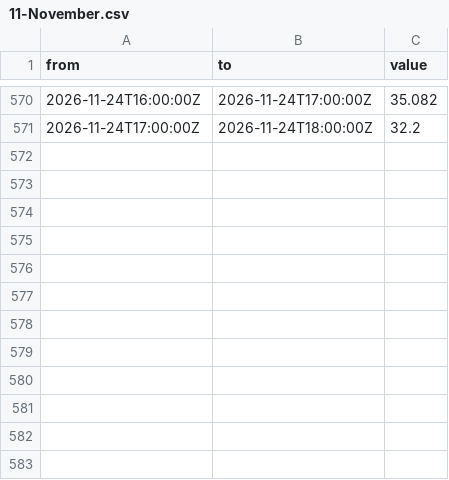
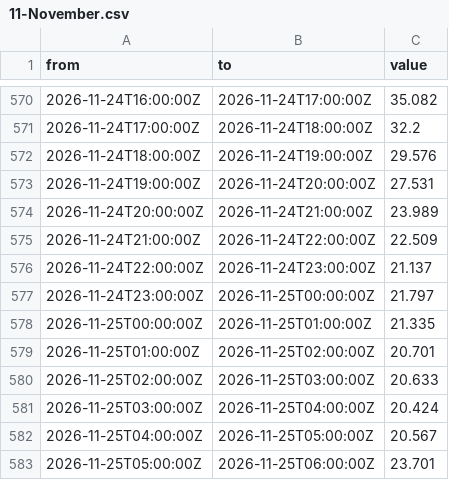
Before and after one commit to Gallenkamp/Talmarkt.flex-Preise, a CSV file: data/epex/2026/11-November.csv, drawn as a sheet; only a part is shown, gaps mark what is left out.

```diff
--- a/data/epex/2026/11-November.csv
+++ b/data/epex/2026/11-November.csv
@@ -571 +571,13 @@ from,to,value
 "2026-11-24T17:00:00Z","2026-11-24T18:00:00Z","32.2"
+"2026-11-24T18:00:00Z","2026-11-24T19:00:00Z","29.576"
+"2026-11-24T19:00:00Z","2026-11-24T20:00:00Z","27.531"
+"2026-11-24T20:00:00Z","2026-11-24T21:00:00Z","23.989"
+"2026-11-24T21:00:00Z","2026-11-24T22:00:00Z","22.509"
+"2026-11-24T22:00:00Z","2026-11-24T23:00:00Z","21.137"
+"2026-11-24T23:00:00Z","2026-11-25T00:00:00Z","21.797"
+"2026-11-25T00:00:00Z","2026-11-25T01:00:00Z","21.335"
+"2026-11-25T01:00:00Z","2026-11-25T02:00:00Z","20.701"
+"2026-11-25T02:00:00Z","2026-11-25T03:00:00Z","20.633"
+"2026-11-25T03:00:00Z","2026-11-25T04:00:00Z","20.424"
+"2026-11-25T04:00:00Z","2026-11-25T05:00:00Z","20.567"
+"2026-11-25T05:00:00Z","2026-11-25T06:00:00Z","23.701"
```
Also changed, not shown: 1 other file.
